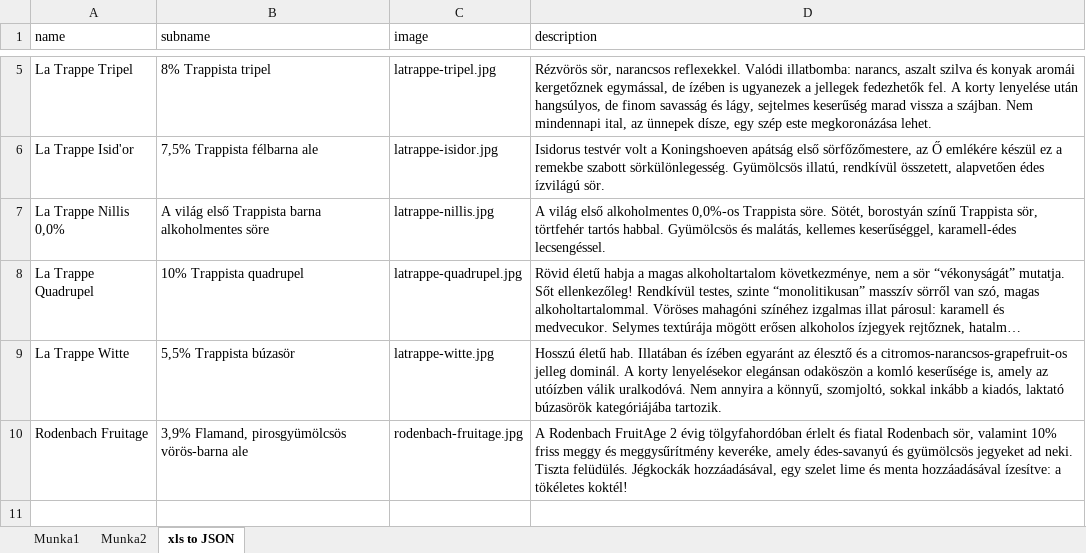
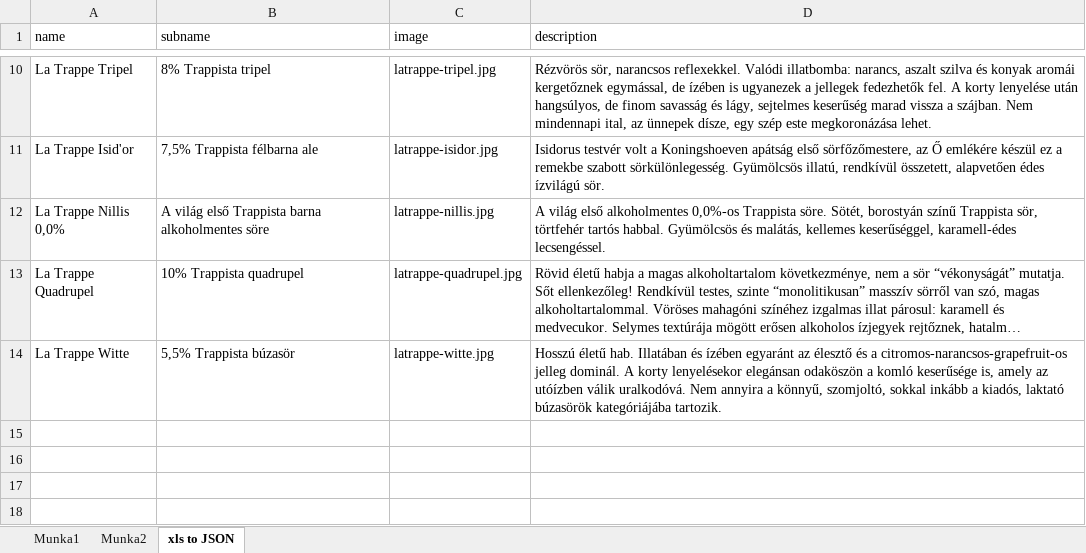
Before and after one commit to FGabi83/BagolyPub_webpack, an Excel workbook: data/Belga sörök leírás.xlsx, sheet xls to JSON, drawn as a sheet; only a part is shown, gaps mark what is left out; long unchanged cells end in …; values as stored, in another font and other column widths than the file's, no borders; addresses are those after the commit; the diff covers the shown part only; the diff names each change by its address in the sheet, - before the commit and + after, or states it on an @@ line.

```diff
--- a/data/Belga sörök leírás.xlsx (sheet xls to JSON)
+++ b/data/Belga sörök leírás.xlsx (sheet xls to JSON)
-row 15: Rodenbach Fruitage | 3,9% Flamand, pirosgyümölcsös vörös-barna ale | rodenbach-fruitage.jpg | A Rodenbach FruitAge 2 évig tölgyfahordóban érlelt és fiatal Rodenbach sör, valamint 10% friss meggy és meggysűrítmény keveréke, amely édes-savanyú és gyümölcsös jegyeket ad neki. Tiszta felüdülés. Jégkockák hozzáadásával, egy szelet lime és menta hozzáadásával ízesítve: a tökéletes koktél!
+row 15: (empty)
+row 16: (empty)
+row 17: (empty)
+row 18: (empty)
```
Also changed, not shown: 9 added rows elsewhere in this sheet, 28 other files.
